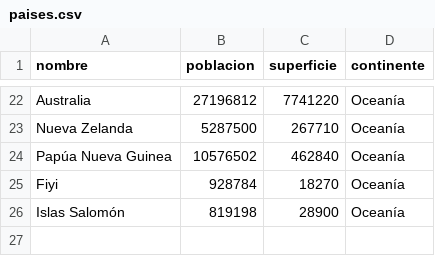
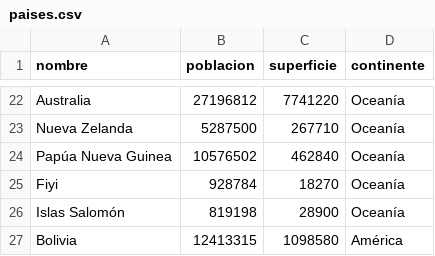
Before and after one commit to bartolimartino/TPI-Programaci-n, a CSV file: paises.csv, drawn as a sheet; only a part is shown, gaps mark what is left out; the diff names each change by its address in the sheet, - before the commit and + after, or states it on an @@ line.

```diff
--- a/paises.csv
+++ b/paises.csv
+row 27: Bolivia | 12413315 | 1098580 | América
```
Also changed, not shown: 1 other file.
